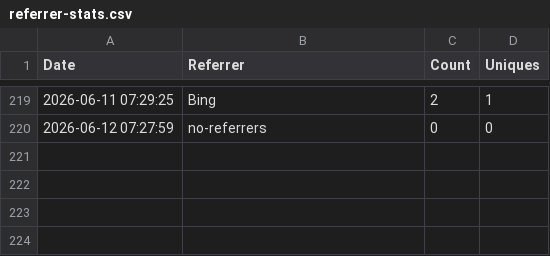
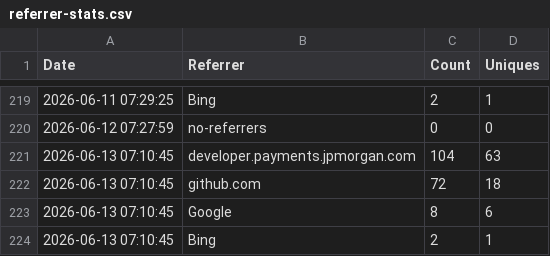
Before and after one commit to jpmorgan-payments/pdp-mcp, a CSV file: metrics/referrer-stats.csv, drawn as a sheet; only a part is shown, gaps mark what is left out; the diff names each change by its address in the sheet, - before the commit and + after, or states it on an @@ line.

```diff
--- a/metrics/referrer-stats.csv
+++ b/metrics/referrer-stats.csv
+row 221: 2026-06-13 07:10:45 | developer.payments.jpmorgan.com | 104 | 63
+row 222: 2026-06-13 07:10:45 | github.com | 72 | 18
+row 223: 2026-06-13 07:10:45 | Google | 8 | 6
+row 224: 2026-06-13 07:10:45 | Bing | 2 | 1
```
Also changed, not shown: metrics/clone-stats.csv, metrics/traffic-stats.csv.
